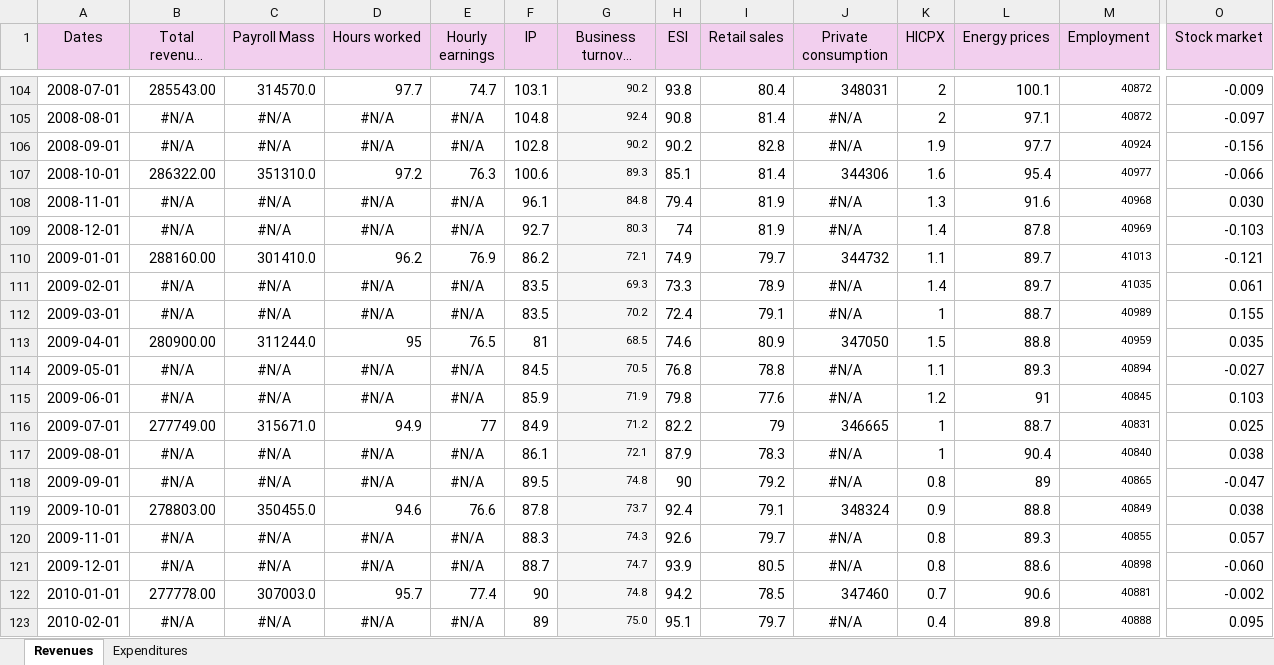
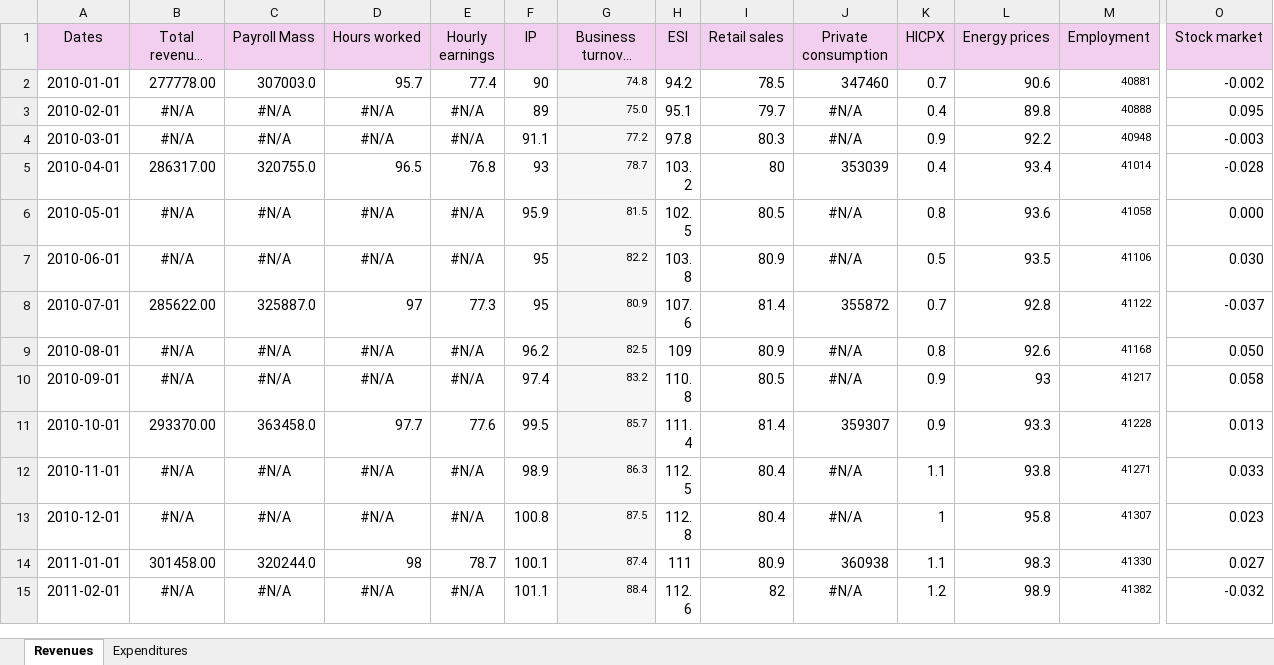
Before and after one commit to GiovanniManche/ESSD, an Excel workbook: data/cleaned/data_germany.xlsx, sheet Revenues, drawn as a sheet; only a part is shown, gaps mark what is left out; the shorter side is filled out with more unchanged rows; long unchanged cells end in …; values as stored, in another font and other column widths than the file's, no borders; rows hold the shown columns only; the diff covers the shown part only; the diff names each change by its address in the sheet, - before the commit and + after, or states it on an @@ line.

```diff
--- a/data/cleaned/data_germany.xlsx (sheet Revenues)
+++ b/data/cleaned/data_germany.xlsx (sheet Revenues)
-row 104: 2008-07-01 | 285543.00 | 314570.0 | 97.7 | 74.7 | 103.1 | 90.2 | 93.8 | 80.4 | 348031 | 2 | 100.1 | 40872 | -0.009
-row 105: 2008-08-01 | #N/A | #N/A | #N/A | #N/A | 104.8 | 92.4 | 90.8 | 81.4 | #N/A | 2 | 97.1 | 40872 | -0.097
-row 106: 2008-09-01 | #N/A | #N/A | #N/A | #N/A | 102.8 | 90.2 | 90.2 | 82.8 | #N/A | 1.9 | 97.7 | 40924 | -0.156
-row 107: 2008-10-01 | 286322.00 | 351310.0 | 97.2 | 76.3 | 100.6 | 89.3 | 85.1 | 81.4 | 344306 | 1.6 | 95.4 | 40977 | -0.066
-row 108: 2008-11-01 | #N/A | #N/A | #N/A | #N/A | 96.1 | 84.8 | 79.4 | 81.9 | #N/A | 1.3 | 91.6 | 40968 | 0.030
-row 109: 2008-12-01 | #N/A | #N/A | #N/A | #N/A | 92.7 | 80.3 | 74 | 81.9 | #N/A | 1.4 | 87.8 | 40969 | -0.103
-row 110: 2009-01-01 | 288160.00 | 301410.0 | 96.2 | 76.9 | 86.2 | 72.1 | 74.9 | 79.7 | 344732 | 1.1 | 89.7 | 41013 | -0.121
-row 111: 2009-02-01 | #N/A | #N/A | #N/A | #N/A | 83.5 | 69.3 | 73.3 | 78.9 | #N/A | 1.4 | 89.7 | 41035 | 0.061
-row 112: 2009-03-01 | #N/A | #N/A | #N/A | #N/A | 83.5 | 70.2 | 72.4 | 79.1 | #N/A | 1 | 88.7 | 40989 | 0.155
-row 113: 2009-04-01 | 280900.00 | 311244.0 | 95 | 76.5 | 81 | 68.5 | 74.6 | 80.9 | 347050 | 1.5 | 88.8 | 40959 | 0.035
-row 114: 2009-05-01 | #N/A | #N/A | #N/A | #N/A | 84.5 | 70.5 | 76.8 | 78.8 | #N/A | 1.1 | 89.3 | 40894 | -0.027
-row 115: 2009-06-01 | #N/A | #N/A | #N/A | #N/A | 85.9 | 71.9 | 79.8 | 77.6 | #N/A | 1.2 | 91 | 40845 | 0.103
-row 116: 2009-07-01 | 277749.00 | 315671.0 | 94.9 | 77 | 84.9 | 71.2 | 82.2 | 79 | 346665 | 1 | 88.7 | 40831 | 0.025
-row 117: 2009-08-01 | #N/A | #N/A | #N/A | #N/A | 86.1 | 72.1 | 87.9 | 78.3 | #N/A | 1 | 90.4 | 40840 | 0.038
-row 118: 2009-09-01 | #N/A | #N/A | #N/A | #N/A | 89.5 | 74.8 | 90 | 79.2 | #N/A | 0.8 | 89 | 40865 | -0.047
-row 119: 2009-10-01 | 278803.00 | 350455.0 | 94.6 | 76.6 | 87.8 | 73.7 | 92.4 | 79.1 | 348324 | 0.9 | 88.8 | 40849 | 0.038
-row 120: 2009-11-01 | #N/A | #N/A | #N/A | #N/A | 88.3 | 74.3 | 92.6 | 79.7 | #N/A | 0.8 | 89.3 | 40855 | 0.057
-row 121: 2009-12-01 | #N/A | #N/A | #N/A | #N/A | 88.7 | 74.7 | 93.9 | 80.5 | #N/A | 0.8 | 88.6 | 40898 | -0.060
```
Also changed, not shown: 102 removed rows elsewhere in this sheet, sheet Expenditures, data/cleaned/data_france.xlsx, data/cleaned/data_italy.xlsx, 48 other files.
